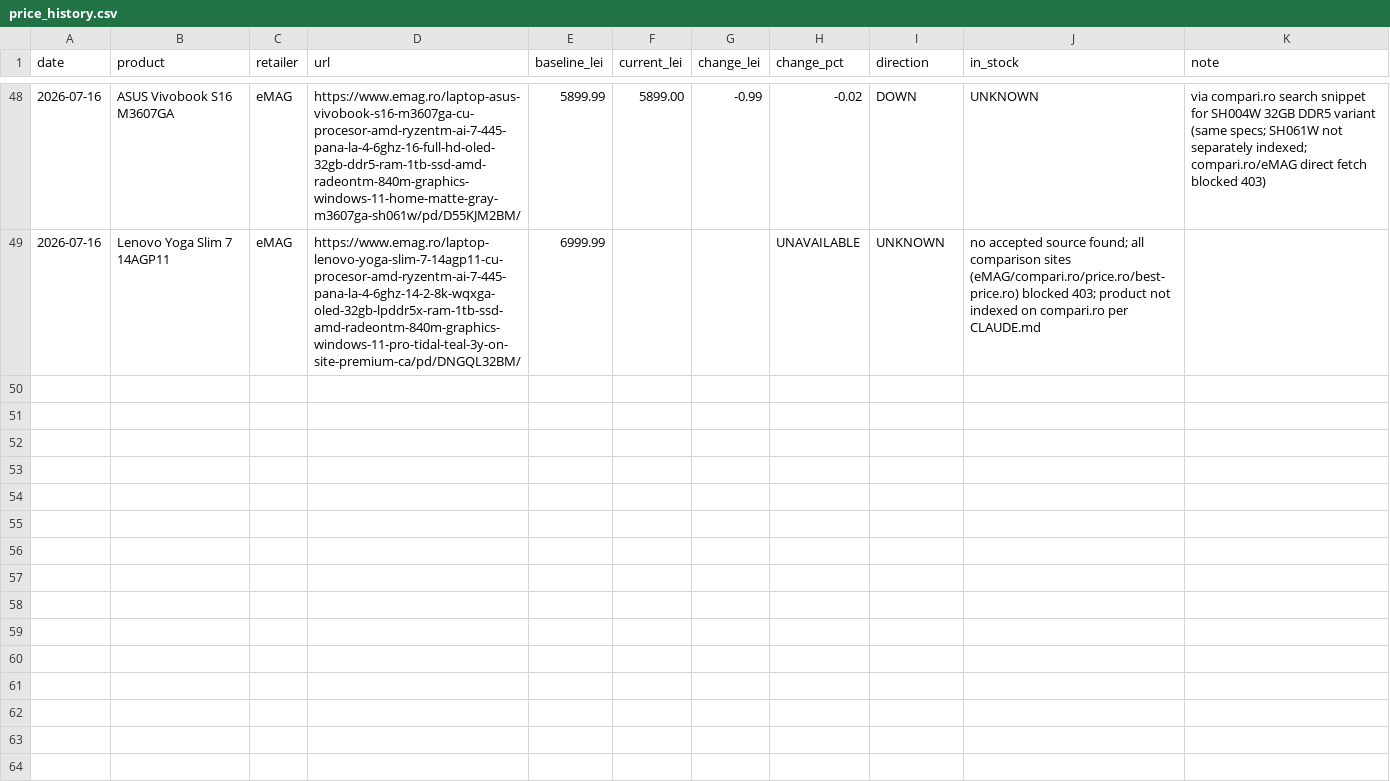
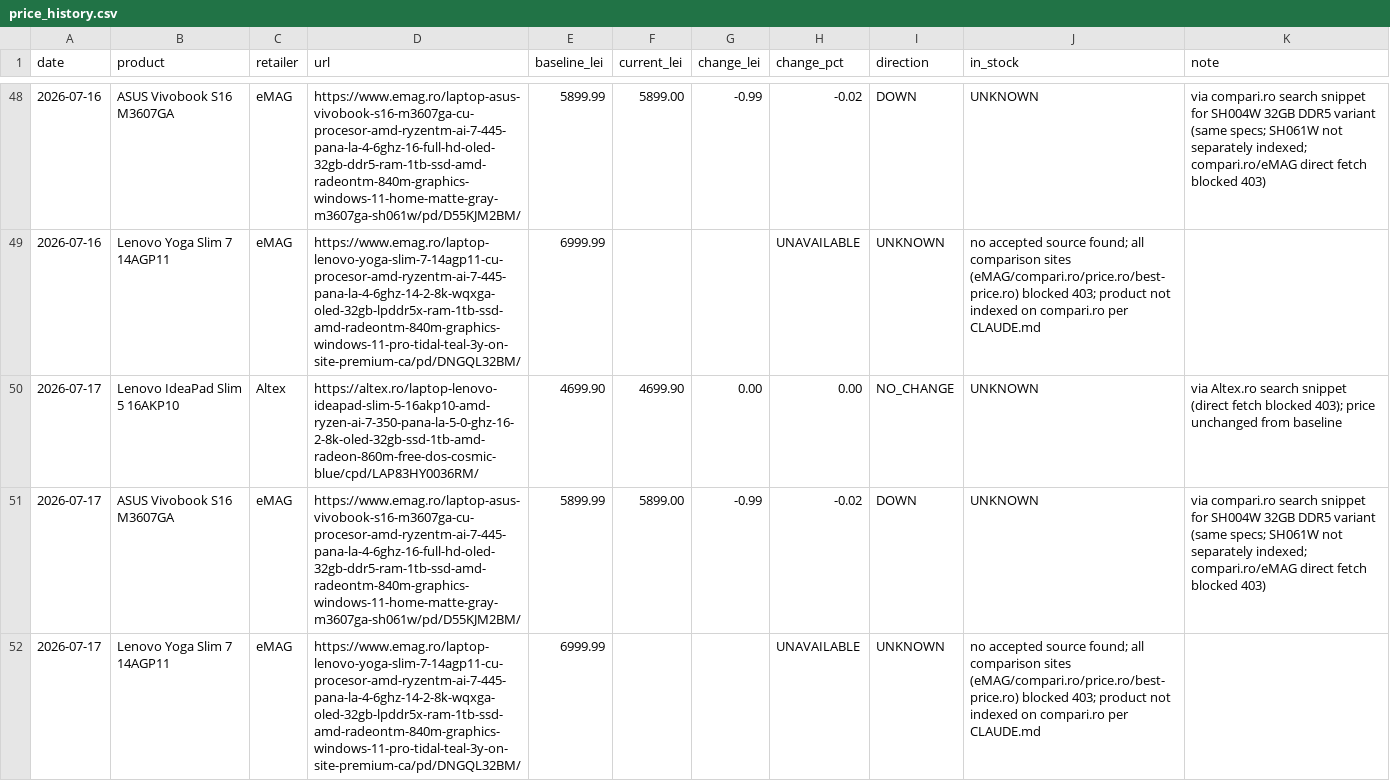
Before and after one commit to anagheioan/laptop-price-monitor, a CSV file: price_history.csv, drawn as a sheet; only a part is shown, gaps mark what is left out; the diff names each change by its address in the sheet, - before the commit and + after, or states it on an @@ line.

Commit message:
Price check 2026-07-17

```diff
--- a/price_history.csv
+++ b/price_history.csv
+row 50: 2026-07-17 | Lenovo IdeaPad Slim 5 16AKP10 | Altex | https://altex.ro/laptop-lenovo-ideapad-slim-5-16akp10-amd-ryzen-ai-7-350-pana-la-5-0-ghz-16-2-8k-oled-32gb-ssd-1tb-amd-radeon-860m-free-dos-cosmic-blue/cpd/LAP83HY0036RM/ | 4699.90 | 4699.90 | 0.00 | 0.00 | NO_CHANGE | UNKNOWN | via Altex.ro search snippet (direct fetch blocked 403); price unchanged from baseline
+row 51: 2026-07-17 | ASUS Vivobook S16 M3607GA | eMAG | https://www.emag.ro/laptop-asus-vivobook-s16-m3607ga-cu-procesor-amd-ryzentm-ai-7-445-pana-la-4-6ghz-16-full-hd-oled-32gb-ddr5-ram-1tb-ssd-amd-radeontm-840m-graphics-windows-11-home-matte-gray-m3607ga-sh061w/pd/D55KJM2BM/ | 5899.99 | 5899.00 | -0.99 | -0.02 | DOWN | UNKNOWN | via compari.ro search snippet for SH004W 32GB DDR5 variant (same specs; SH061W not separately indexed; compari.ro/eMAG direct fetch blocked 403)
+row 52: 2026-07-17 | Lenovo Yoga Slim 7 14AGP11 | eMAG | https://www.emag.ro/laptop-lenovo-yoga-slim-7-14agp11-cu-procesor-amd-ryzentm-ai-7-445-pana-la-4-6ghz-14-2-8k-wqxga-oled-32gb-lpddr5x-ram-1tb-ssd-amd-radeontm-840m-graphics-windows-11-pro-tidal-teal-3y-on-site-premium-ca/pd/DNGQL32BM/ | 6999.99 |  |  | UNAVAILABLE | UNKNOWN | no accepted source found; all comparison sites (eMAG/compari.ro/price.ro/best-price.ro) blocked 403; product not indexed on compari.ro per CLAUDE.md
```
Also changed, not shown: 1 other file.
